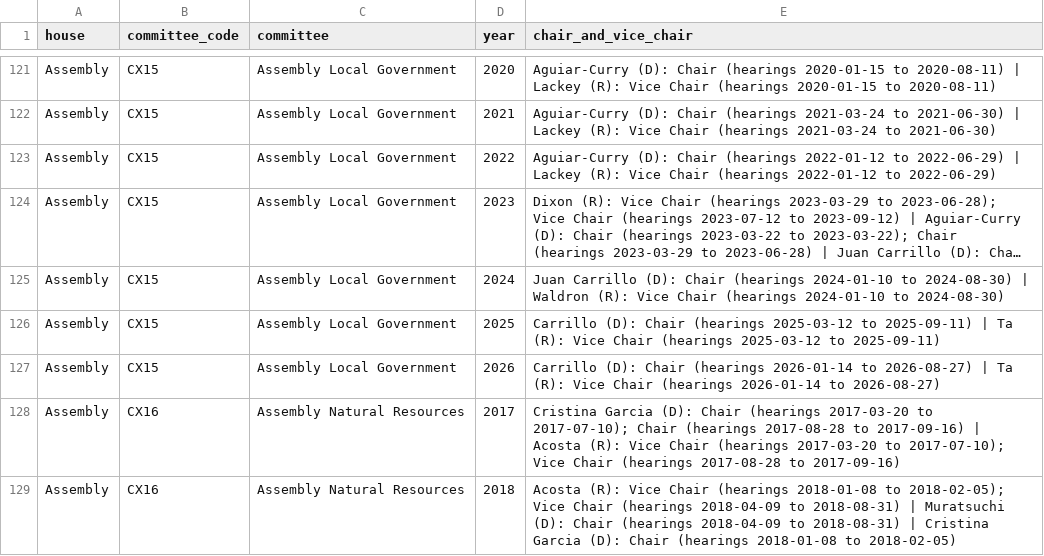
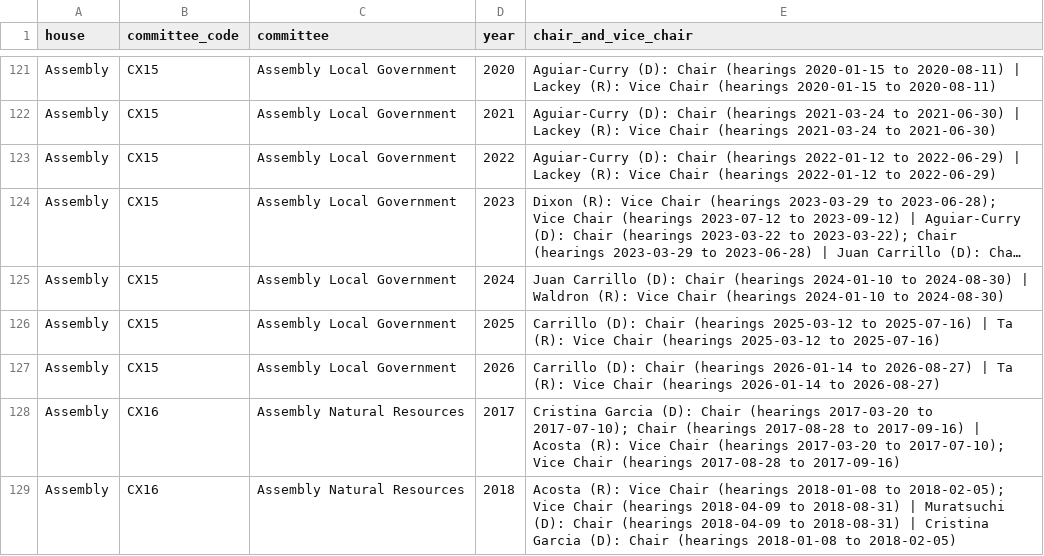
Before and after one commit to jasontso2939/capitol-odds, a CSV file: data/processed/committee_chairs_by_year.csv, drawn as a sheet; only a part is shown, gaps mark what is left out; long unchanged cells end in …; the diff names each change by its address in the sheet, - before the commit and + after, or states it on an @@ line.

```diff
--- a/data/processed/committee_chairs_by_year.csv
+++ b/data/processed/committee_chairs_by_year.csv
-E126 (chair_and_vice_chair): …2025-03-12 to 2025-09-11) | Ta (R): Vice Chair (hearings 2025-03-12 to 2025-09-11)
+E126 (chair_and_vice_chair): …2025-03-12 to 2025-07-16) | Ta (R): Vice Chair (hearings 2025-03-12 to 2025-07-16)
```
Also changed, not shown: data/processed/committee_leadership.csv, data/processed/committee_member_votes.csv, 24 other files.
